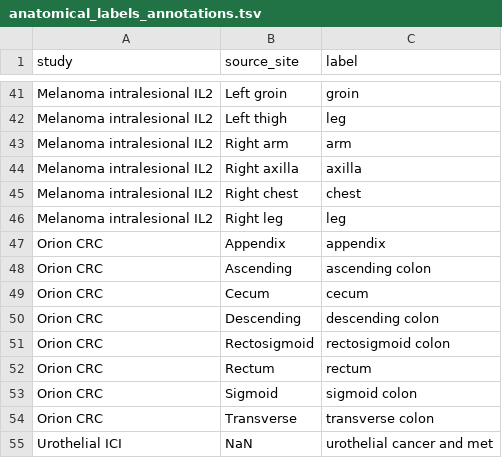
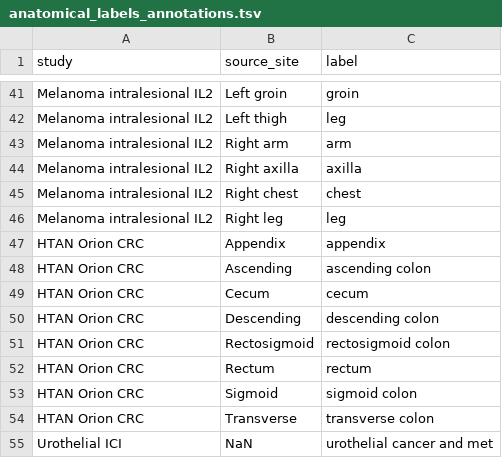
Before and after one commit to nadeemlab/SPT, a TSV file: analysis_replication/anatomical_labels_annotations.tsv, drawn as a sheet; only a part is shown, gaps mark what is left out.

```diff
--- a/analysis_replication/anatomical_labels_annotations.tsv
+++ b/analysis_replication/anatomical_labels_annotations.tsv
@@ -46,10 +46,10 @@ Melanoma intralesional IL2	Right chest	chest
 Melanoma intralesional IL2	Right leg	leg
-Orion CRC	Appendix	appendix
-Orion CRC	Ascending	ascending colon
-Orion CRC	Cecum	cecum
-Orion CRC	Descending	descending colon
-Orion CRC	Rectosigmoid	rectosigmoid colon
-Orion CRC	Rectum	rectum
-Orion CRC	Sigmoid	sigmoid colon
-Orion CRC	Transverse	transverse colon
+HTAN Orion CRC	Appendix	appendix
+HTAN Orion CRC	Ascending	ascending colon
+HTAN Orion CRC	Cecum	cecum
+HTAN Orion CRC	Descending	descending colon
+HTAN Orion CRC	Rectosigmoid	rectosigmoid colon
+HTAN Orion CRC	Rectum	rectum
+HTAN Orion CRC	Sigmoid	sigmoid colon
+HTAN Orion CRC	Transverse	transverse colon
 Urothelial ICI	NaN	urothelial cancer and met
```
Also changed, not shown: analysis_replication/outcome_stratum_labels_annotations.tsv, 11 other files.
